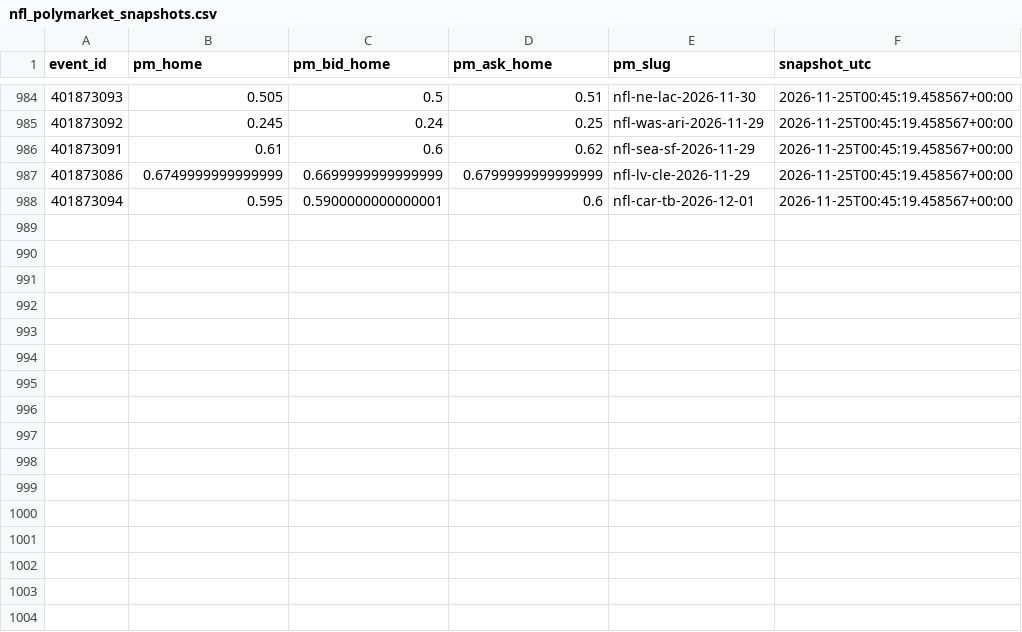
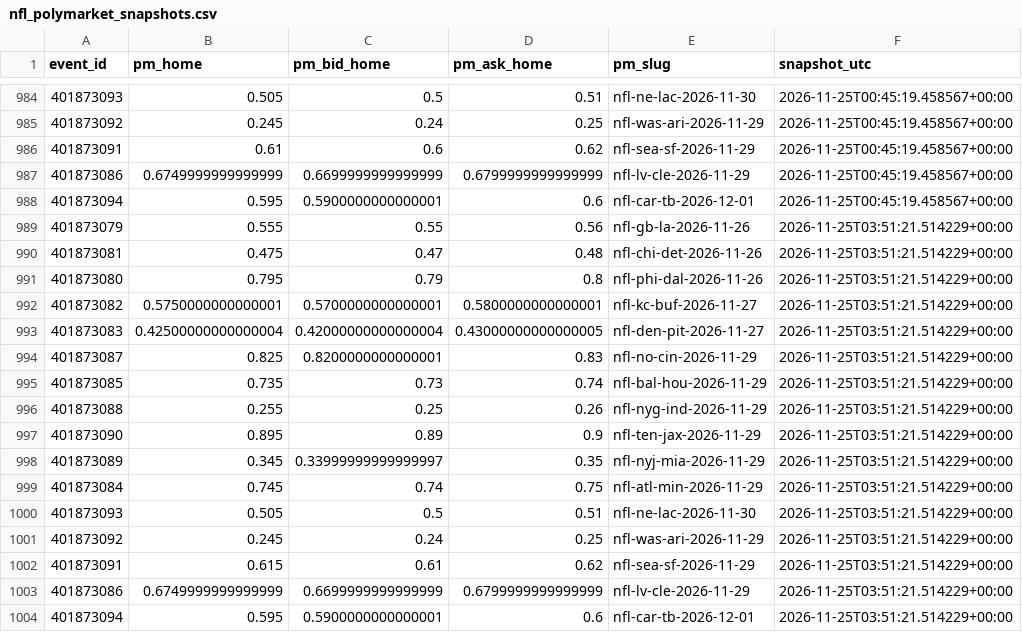
Before and after one commit to gabrielreyesu/mocha-picks, a CSV file: predictions/nfl_polymarket_snapshots.csv, drawn as a sheet; only a part is shown, gaps mark what is left out; the diff names each change by its address in the sheet, - before the commit and + after, or states it on an @@ line.

```diff
--- a/predictions/nfl_polymarket_snapshots.csv
+++ b/predictions/nfl_polymarket_snapshots.csv
+row 989: 401873079 | 0.555 | 0.55 | 0.56 | nfl-gb-la-2026-11-26 | 2026-11-25T03:51:21.514229+00:00
+row 990: 401873081 | 0.475 | 0.47 | 0.48 | nfl-chi-det-2026-11-26 | 2026-11-25T03:51:21.514229+00:00
+row 991: 401873080 | 0.795 | 0.79 | 0.8 | nfl-phi-dal-2026-11-26 | 2026-11-25T03:51:21.514229+00:00
+row 992: 401873082 | 0.5750000000000001 | 0.5700000000000001 | 0.5800000000000001 | nfl-kc-buf-2026-11-27 | 2026-11-25T03:51:21.514229+00:00
+row 993: 401873083 | 0.42500000000000004 | 0.42000000000000004 | 0.43000000000000005 | nfl-den-pit-2026-11-27 | 2026-11-25T03:51:21.514229+00:00
+row 994: 401873087 | 0.825 | 0.8200000000000001 | 0.83 | nfl-no-cin-2026-11-29 | 2026-11-25T03:51:21.514229+00:00
+row 995: 401873085 | 0.735 | 0.73 | 0.74 | nfl-bal-hou-2026-11-29 | 2026-11-25T03:51:21.514229+00:00
+row 996: 401873088 | 0.255 | 0.25 | 0.26 | nfl-nyg-ind-2026-11-29 | 2026-11-25T03:51:21.514229+00:00
+row 997: 401873090 | 0.895 | 0.89 | 0.9 | nfl-ten-jax-2026-11-29 | 2026-11-25T03:51:21.514229+00:00
+row 998: 401873089 | 0.345 | 0.33999999999999997 | 0.35 | nfl-nyj-mia-2026-11-29 | 2026-11-25T03:51:21.514229+00:00
+row 999: 401873084 | 0.745 | 0.74 | 0.75 | nfl-atl-min-2026-11-29 | 2026-11-25T03:51:21.514229+00:00
+row 1000: 401873093 | 0.505 | 0.5 | 0.51 | nfl-ne-lac-2026-11-30 | 2026-11-25T03:51:21.514229+00:00
+row 1001: 401873092 | 0.245 | 0.24 | 0.25 | nfl-was-ari-2026-11-29 | 2026-11-25T03:51:21.514229+00:00
+row 1002: 401873091 | 0.615 | 0.61 | 0.62 | nfl-sea-sf-2026-11-29 | 2026-11-25T03:51:21.514229+00:00
+row 1003: 401873086 | 0.6749999999999999 | 0.6699999999999999 | 0.6799999999999999 | nfl-lv-cle-2026-11-29 | 2026-11-25T03:51:21.514229+00:00
+row 1004: 401873094 | 0.595 | 0.5900000000000001 | 0.6 | nfl-car-tb-2026-12-01 | 2026-11-25T03:51:21.514229+00:00
```
Also changed, not shown: predictions/jugadores_resultados.csv, predictions/nba_polymarket_snapshots.csv, 14 other files.
